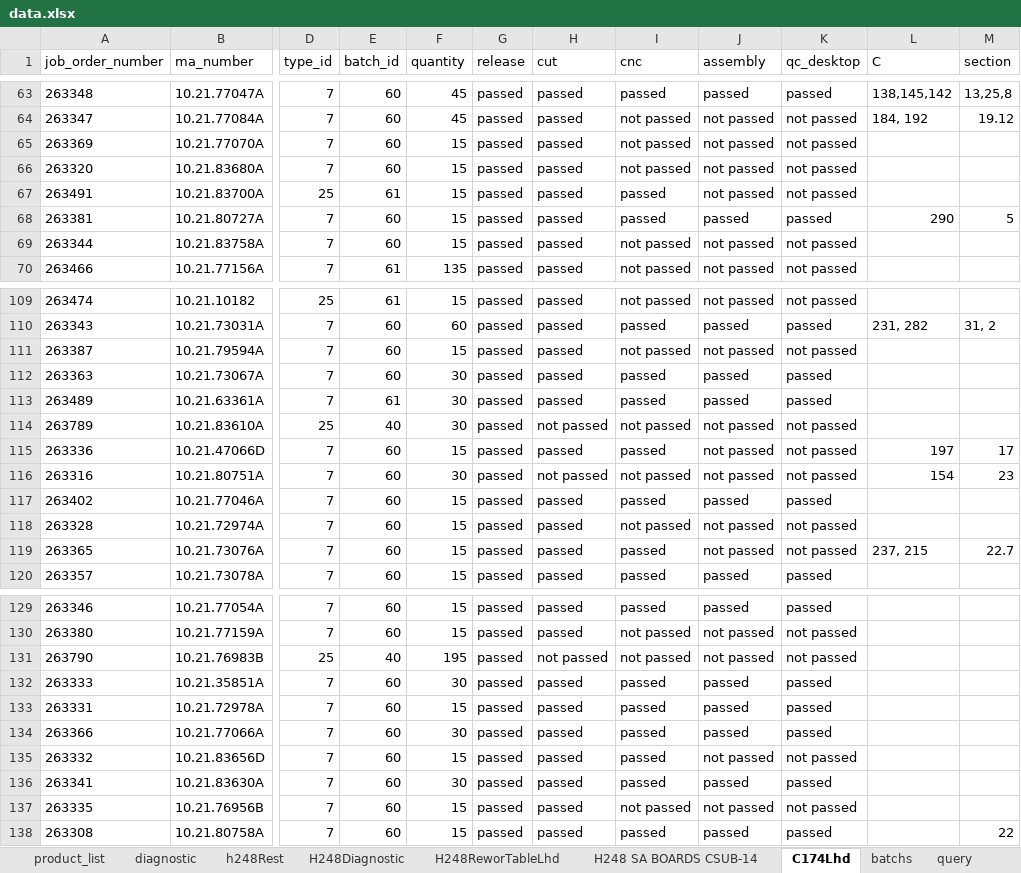
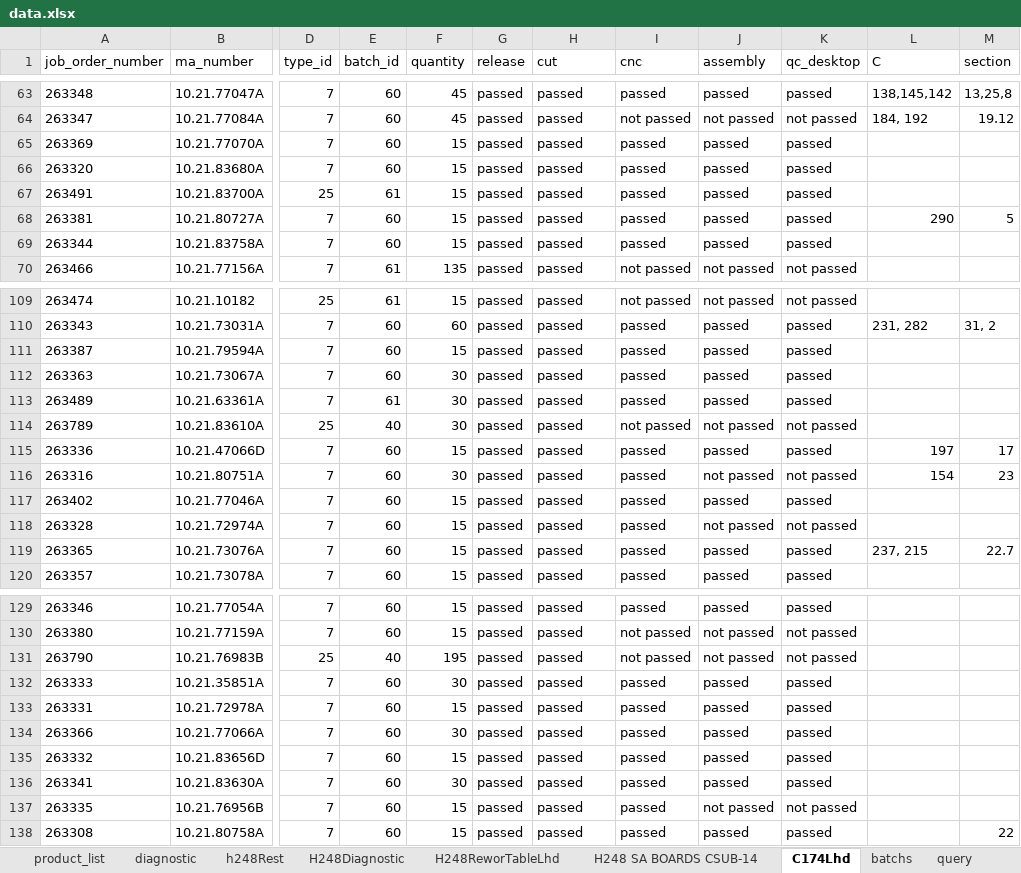
Before and after one commit to pacopacev/jo_engine, an Excel workbook: data.xlsx, sheet C174Lhd, drawn as a sheet; only a part is shown, gaps mark what is left out; values as stored, in another font and other column widths than the file's, no borders; conditional formats and table styles not drawn; the diff covers the shown part only; the diff names each change by its address in the sheet, - before the commit and + after, or states it on an @@ line.

```diff
--- a/data.xlsx (sheet C174Lhd)
+++ b/data.xlsx (sheet C174Lhd)
-I65:I66 (cnc): not passed
+I65:I66 (cnc): passed
-J65:J67 (assembly): not passed
+J65:J67 (assembly): passed
-K65:K67 (qc_desktop): not passed
+K65:K67 (qc_desktop): passed
-I69 (cnc): not passed
+I69 (cnc): passed
-J69 (assembly): not passed
+J69 (assembly): passed
-K69 (qc_desktop): not passed
+K69 (qc_desktop): passed
-I111 (cnc): not passed
+I111 (cnc): passed
-J111 (assembly): not passed
+J111 (assembly): passed
-K111 (qc_desktop): not passed
+K111 (qc_desktop): passed
-H114 (cut): not passed
+H114 (cut): passed
-J115 (assembly): not passed
+J115 (assembly): passed
-K115 (qc_desktop): not passed
+K115 (qc_desktop): passed
-H116 (cut): not passed
+H116 (cut): passed
-I116 (cnc): not passed
+I116 (cnc): passed
-I118 (cnc): not passed
+I118 (cnc): passed
-J119 (assembly): not passed
+J119 (assembly): passed
-K119 (qc_desktop): not passed
+K119 (qc_desktop): passed
-H131 (cut): not passed
+H131 (cut): passed
-J135 (assembly): not passed
+J135 (assembly): passed
-K135 (qc_desktop): not passed
+K135 (qc_desktop): passed
-I137 (cnc): not passed
+I137 (cnc): passed
```
Also changed, not shown: 14 edited cells elsewhere in this sheet, sheet batchs, sheet report_scan, sheet H248Diagnostic, sheet h248Rest, sheet product_list, hidden cells, charts or pictures, 1 other file.
